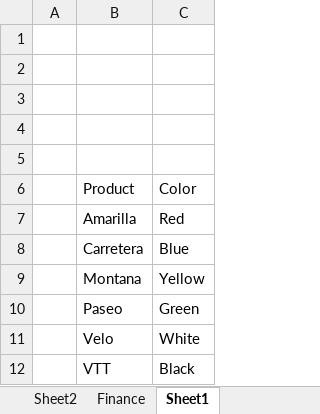
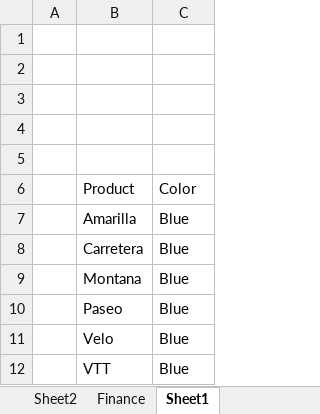
Before and after one commit to Mohsen-coder/test, an Excel workbook: Financial Sample.xlsx, sheet Sheet1, drawn as a sheet; values as stored, in another font and other column widths than the file's, no borders; table styles not drawn; the diff names each change by its address in the sheet, - before the commit and + after, or states it on an @@ line.

Commit message:
Add files via upload

```diff
--- a/Financial Sample.xlsx (sheet Sheet1)
+++ b/Financial Sample.xlsx (sheet Sheet1)
-C7: Red
+C7: Blue
-C9: Yellow
+C9: Blue
-C10: Green
+C10: Blue
-C11: White
+C11: Blue
-C12: Black
+C12: Blue
```
